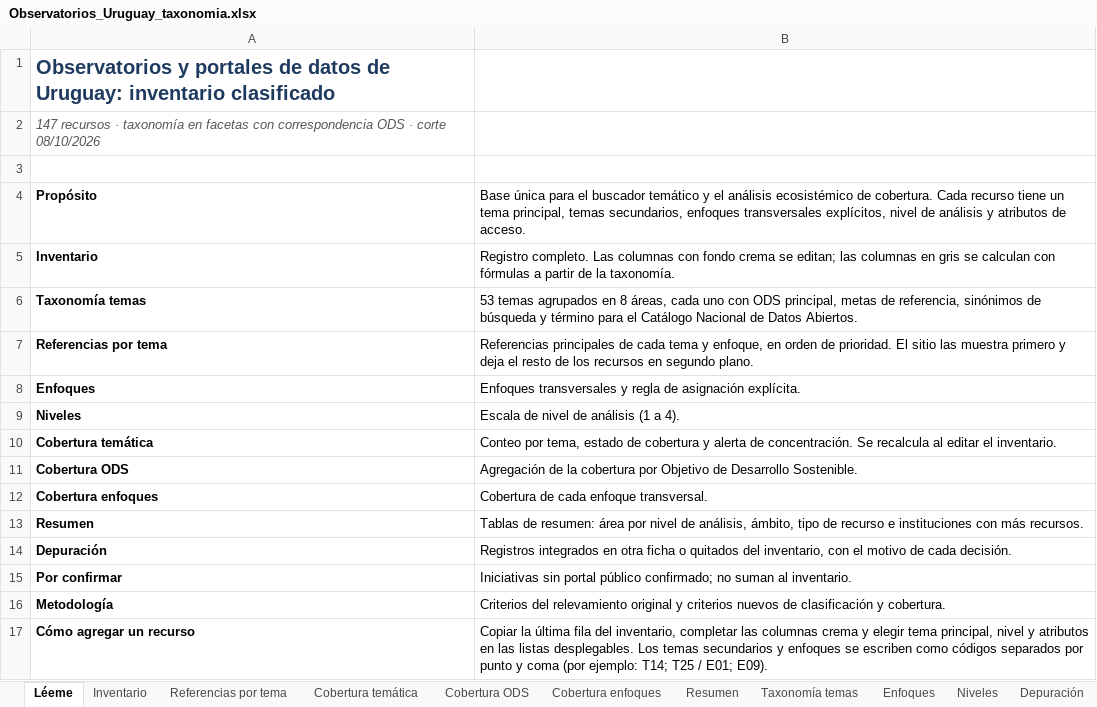
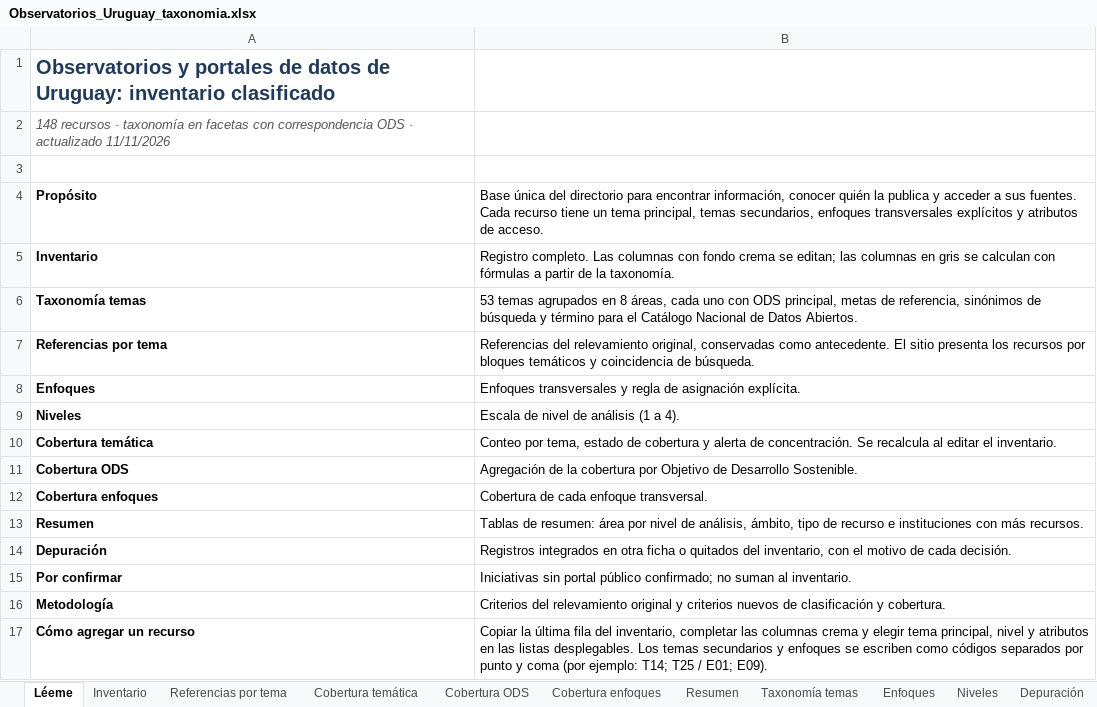
Before and after one commit to UNE-CTI/Atlas-de-Observatorios-de-Uruguay, an Excel workbook: data/Observatorios_Uruguay_taxonomia.xlsx, sheet Léeme, drawn as a sheet; values as stored, in another font and other column widths than the file's, no borders; the diff names each change by its address in the sheet, - before the commit and + after, or states it on an @@ line.

```diff
--- a/data/Observatorios_Uruguay_taxonomia.xlsx (sheet Léeme)
+++ b/data/Observatorios_Uruguay_taxonomia.xlsx (sheet Léeme)
-A2: 147 recursos · taxonomía en facetas con correspondencia ODS · corte 08/10/2026
+A2: 148 recursos · taxonomía en facetas con correspondencia ODS · actualizado 11/11/2026
-B4: Base única para el buscador temático y el análisis ecosistémico de cobertura. Cada recurso tiene un tema principal, temas secundarios, enfoques transversales explícitos, nivel de análisis y atributos…
+B4: Base única del directorio para encontrar información, conocer quién la publica y acceder a sus fuentes. Cada recurso tiene un tema principal, temas secundarios, enfoques transversales explícitos y atributos…
-B7: Referencias principales de cada tema y enfoque, en orden de prioridad. El sitio las muestra primero y deja el resto de los recursos en segundo plano.
+B7: Referencias del relevamiento original, conservadas como antecedente. El sitio presenta los recursos por bloques temáticos y coincidencia de búsqueda.
```
Also changed, not shown: sheet Cobertura temática, sheet Resumen, sheet Cobertura ODS, sheet Inventario, sheet Cobertura enfoques, other sheet tabs, charts or pictures, 18 other files.
